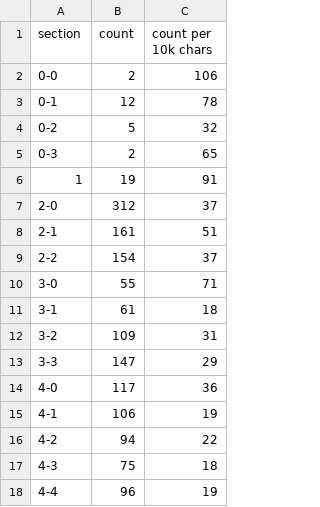
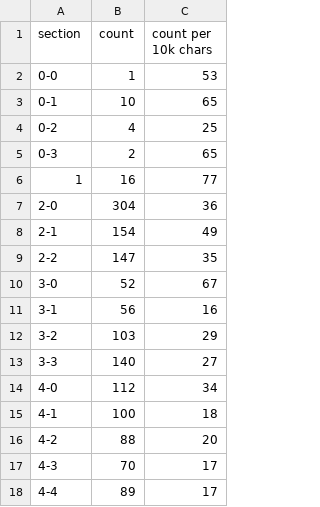
Before and after one commit to pluralitybook/plurality, a TSV file: scripts/index/section_occurrence.tsv, drawn as a sheet; only a part is shown; the diff covers the shown part only.

```diff
--- a/scripts/index/section_occurrence.tsv
+++ b/scripts/index/section_occurrence.tsv
@@ -1,18 +1,18 @@
 section	count	count per 10k chars
-0-0	2	106
-0-1	12	78
-0-2	5	32
+0-0	1	53
+0-1	10	65
+0-2	4	25
 0-3	2	65
-1	19	91
-2-0	312	37
-2-1	161	51
-2-2	154	37
-3-0	55	71
-3-1	61	18
-3-2	109	31
-3-3	147	29
-4-0	117	36
-4-1	106	19
-4-2	94	22
-4-3	75	18
-4-4	96	19
+1	16	77
+2-0	304	36
+2-1	154	49
+2-2	147	35
+3-0	52	67
+3-1	56	16
+3-2	103	29
+3-3	140	27
+4-0	112	34
+4-1	100	18
+4-2	88	20
+4-3	70	17
+4-4	89	17
```
Also changed, not shown: 34 edited cells elsewhere in this file, scripts/index/keyword_occurrence.tsv, scripts/index/too_many_occurrence.tsv, 3 other files.
